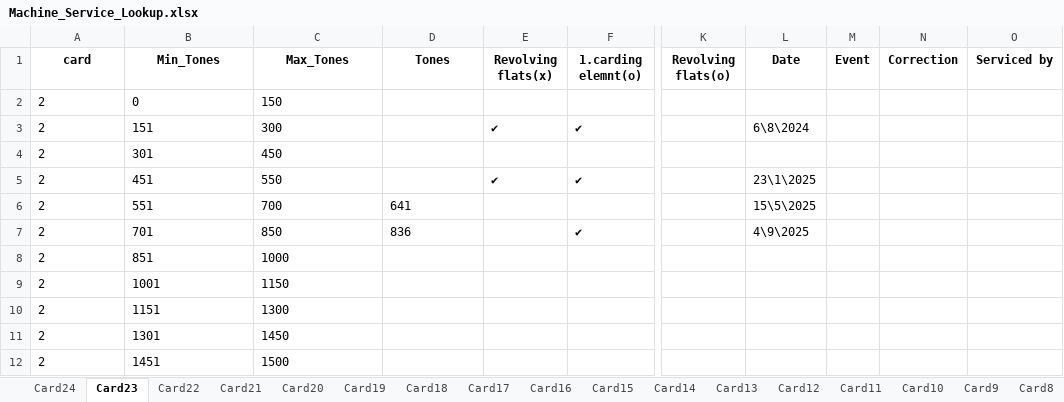
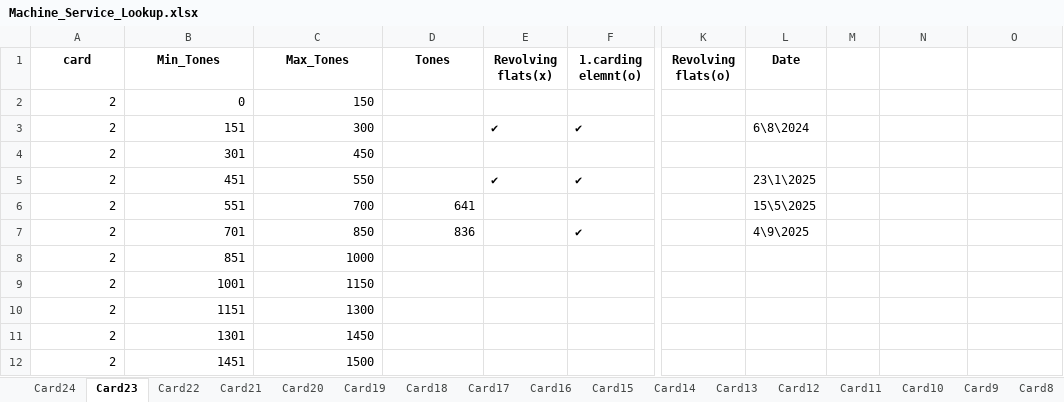
Before and after one commit to mahmedabdallh123/input-data, an Excel workbook: Machine_Service_Lookup.xlsx, sheet Card23, drawn as a sheet; only a part is shown, gaps mark what is left out; values as stored, in another font and other column widths than the file's, no borders; the diff names each change by its address in the sheet, - before the commit and + after, or states it on an @@ line.

```diff
--- a/Machine_Service_Lookup.xlsx (sheet Card23)
+++ b/Machine_Service_Lookup.xlsx (sheet Card23)
-M1: Event
+M1: (empty)
-N1: Correction
+N1: (empty)
-O1: Serviced by
+O1: (empty)
-A2:C5 alignment: left
+A2:C5 alignment: right
-A6:D7 alignment: left
+A6:D7 alignment: right
-A8:C12 alignment: left
+A8:C12 alignment: right
```
Also changed, not shown: sheet Card1, sheet Card24.
